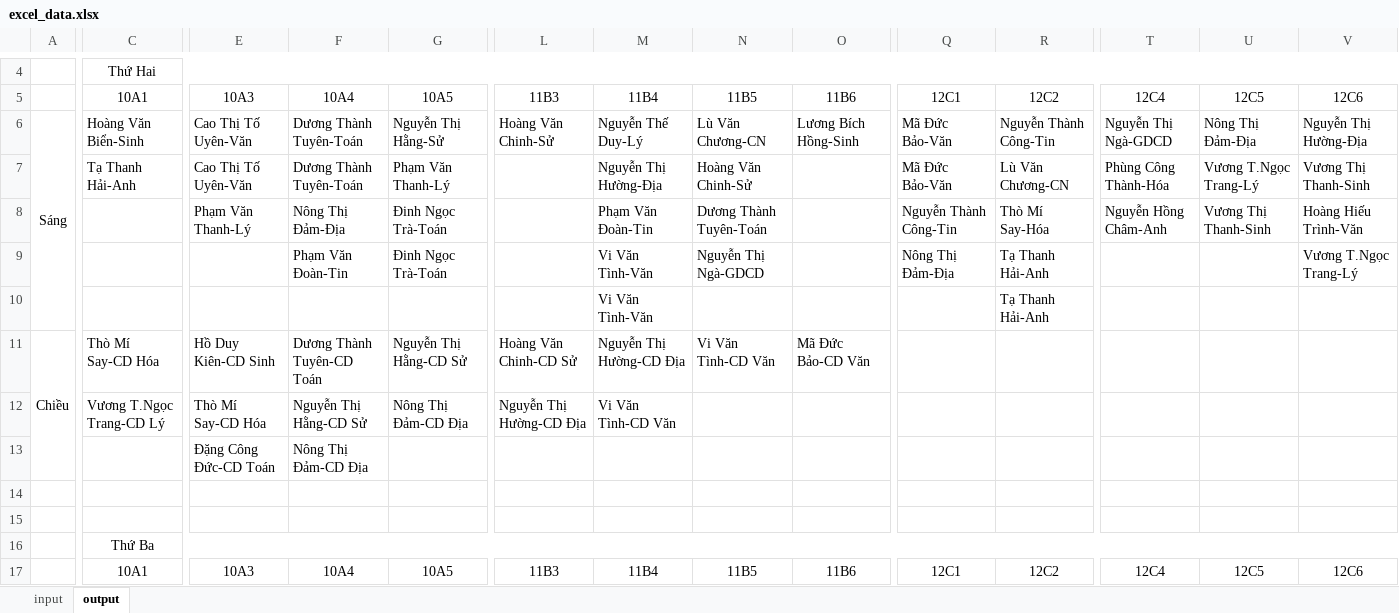
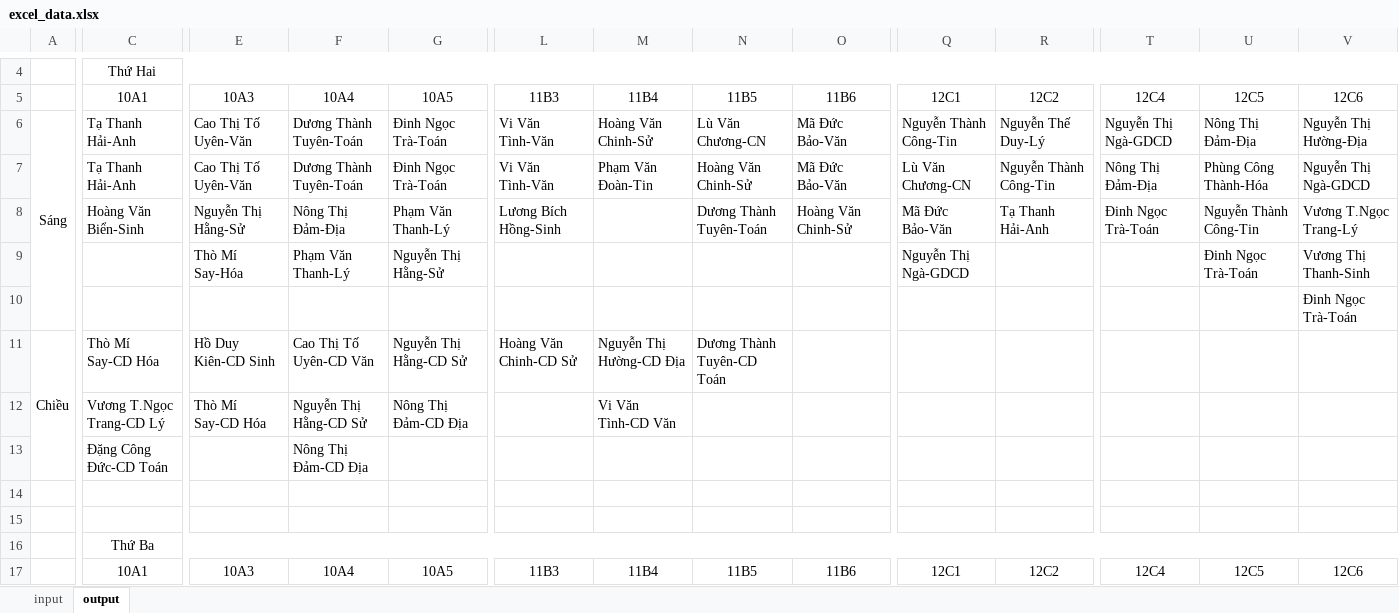
Before and after one commit to cmpedz/ScheduleLessonsProject_THPT_DONG_VAN, an Excel workbook: src/excel_resources/excel_data.xlsx, sheet output, drawn as a sheet; only a part is shown, gaps mark what is left out; values as stored, in another font and other column widths than the file's, no borders; removed rows and columns are numbered as before the commit, all else as after; rows hold the shown columns only; the diff covers the shown part only; the diff names each change by its address in the sheet, - before the commit and + after, or states it on an @@ line.

```diff
--- a/src/excel_resources/excel_data.xlsx (sheet output)
+++ b/src/excel_resources/excel_data.xlsx (sheet output)
-C6: Hoàng Văn Biển-Sinh
+C6: Tạ Thanh Hải-Anh
-G6: Nguyễn Thị Hằng-Sử
+G6: Đinh Ngọc Trà-Toán
-L6: Hoàng Văn Chinh-Sử
+L6: Vi Văn Tình-Văn
-M6: Nguyễn Thế Duy-Lý
+M6: Hoàng Văn Chinh-Sử
-O6: Lương Bích Hồng-Sinh
+O6: Mã Đức Bảo-Văn
-Q6: Mã Đức Bảo-Văn
+Q6: Nguyễn Thành Công-Tin
-R6: Nguyễn Thành Công-Tin
+R6: Nguyễn Thế Duy-Lý
-G7: Phạm Văn Thanh-Lý
+G7: Đinh Ngọc Trà-Toán
-L7: (empty)
+L7: Vi Văn Tình-Văn
-M7: Nguyễn Thị Hường-Địa
+M7: Phạm Văn Đoàn-Tin
-O7: (empty)
+O7: Mã Đức Bảo-Văn
-Q7: Mã Đức Bảo-Văn
+Q7: Lù Văn Chương-CN
-R7: Lù Văn Chương-CN
+R7: Nguyễn Thành Công-Tin
-T7: Phùng Công Thành-Hóa
+T7: Nông Thị Đảm-Địa
-U7: Vương T.Ngọc Trang-Lý
+U7: Phùng Công Thành-Hóa
-V7: Vương Thị Thanh-Sinh
+V7: Nguyễn Thị Ngà-GDCD
-row 8:  |  | Phạm Văn Thanh-Lý | Nông Thị Đảm-Địa | Đinh Ngọc Trà-Toán |  | Phạm Văn Đoàn-Tin | Dương Thành Tuyên-Toán |  | Nguyễn Thành Công-Tin | Thò Mí Say-Hóa | Nguyễn Hồng Châm-Anh | Vương Thị Thanh-Sinh | Hoàng Hiếu Trình-Văn
-row 9:  |  |  | Phạm Văn Đoàn-Tin | Đinh Ngọc Trà-Toán |  | Vi Văn Tình-Văn | Nguyễn Thị Ngà-GDCD |  | Nông Thị Đảm-Địa | Tạ Thanh Hải-Anh |  |  | Vương T.Ngọc Trang-Lý
-row 10:  |  |  |  |  |  | Vi Văn Tình-Văn |  |  |  | Tạ Thanh Hải-Anh
+row 8:  | Hoàng Văn Biển-Sinh | Nguyễn Thị Hằng-Sử | Nông Thị Đảm-Địa | Phạm Văn Thanh-Lý | Lương Bích Hồng-Sinh |  | Dương Thành Tuyên-Toán | Hoàng Văn Chinh-Sử | Mã Đức Bảo-Văn | Tạ Thanh Hải-Anh | Đinh Ngọc Trà-Toán | Nguyễn Thành Công-Tin | Vương T.Ngọc Trang-Lý
+row 9:  |  | Thò Mí Say-Hóa | Phạm Văn Thanh-Lý | Nguyễn Thị Hằng-Sử |  |  |  |  | Nguyễn Thị Ngà-GDCD |  |  | Đinh Ngọc Trà-Toán | Vương Thị Thanh-Sinh
+row 10:  |  |  |  |  |  |  |  |  |  |  |  |  | Đinh Ngọc Trà-Toán
-F11: Dương Thành Tuyên-CD Toán
+F11: Cao Thị Tố Uyên-CD Văn
-N11: Vi Văn Tình-CD Văn
+N11: Dương Thành Tuyên-CD Toán
-O11: Mã Đức Bảo-CD Văn
+O11: (empty)
-L12: Nguyễn Thị Hường-CD Địa
+L12: (empty)
-C13: (empty)
+C13: Đặng Công Đức-CD Toán
-E13: Đặng Công Đức-CD Toán
+E13: (empty)
```
Also changed, not shown: 18 added rows, 18 removed rows, 1 moved row and 91 edited cells elsewhere in this sheet, bin/excel_resources/excel_data.xlsx, 32 other files.
